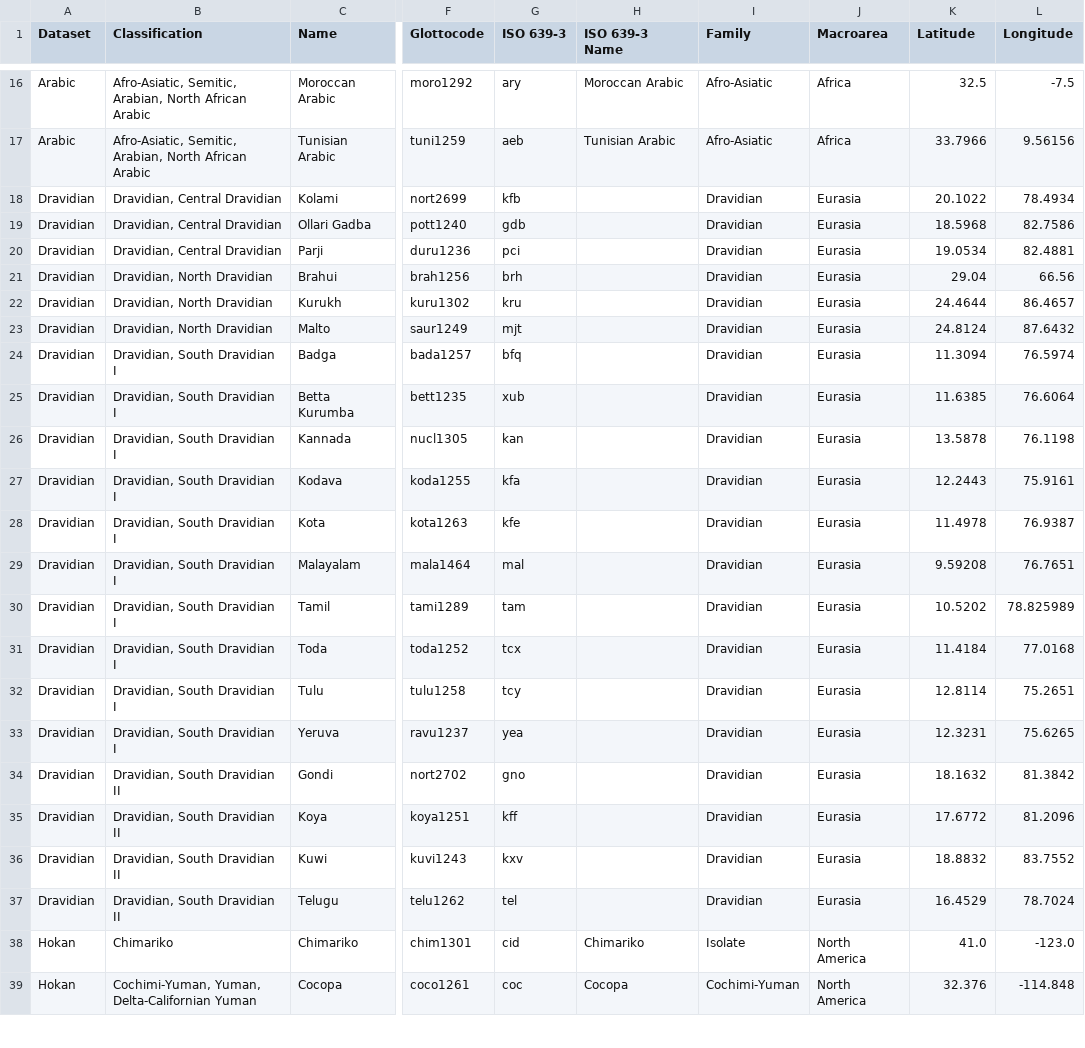
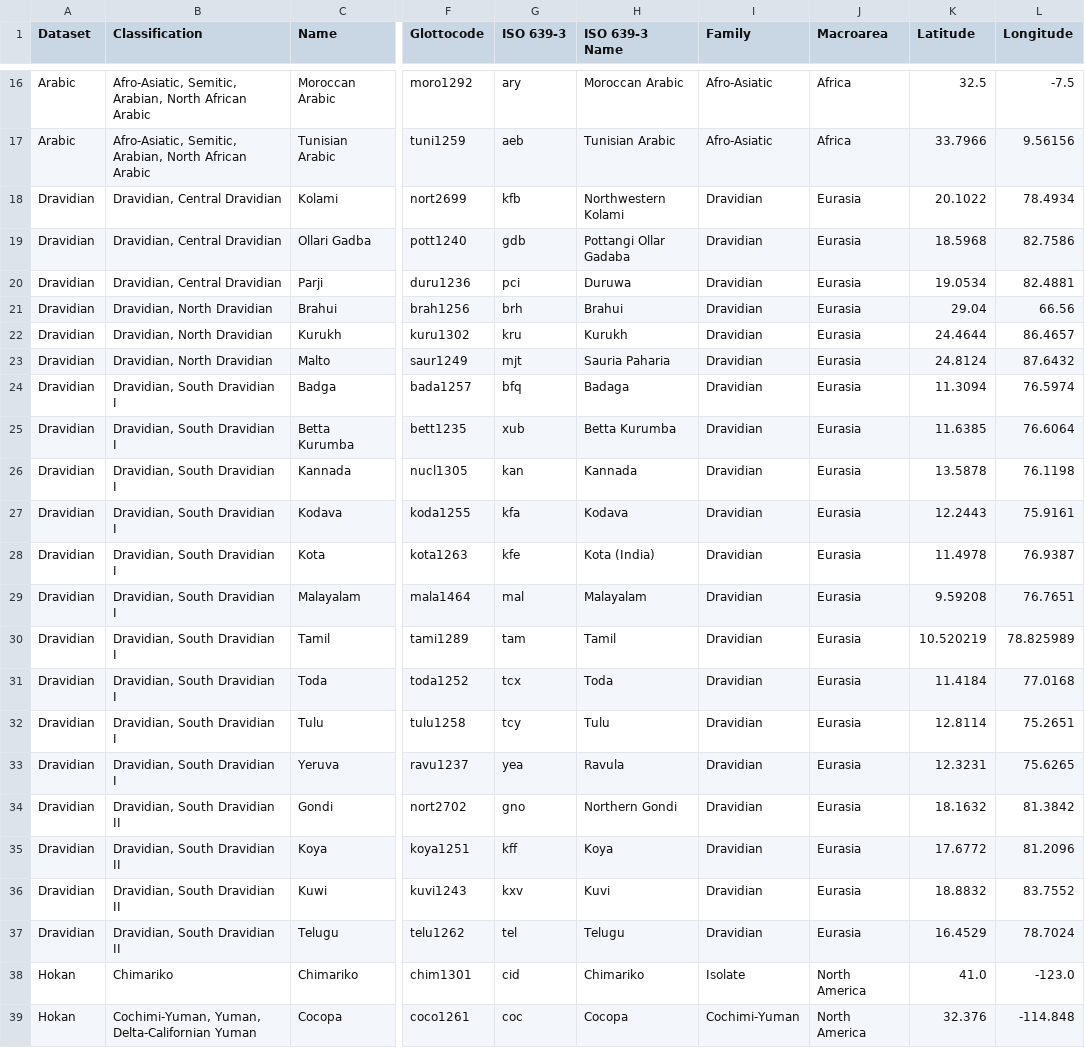
Before and after one commit to pgeorgis/LST_MScThesis, a CSV file: Datasets/Languages_all.csv, drawn as a sheet; only a part is shown, gaps mark what is left out; the diff names each change by its address in the sheet, - before the commit and + after, or states it on an @@ line.

```diff
--- a/Datasets/Languages_all.csv
+++ b/Datasets/Languages_all.csv
-H18 (ISO 639-3 Name): (empty)
+H18 (ISO 639-3 Name): Northwestern Kolami
-H19 (ISO 639-3 Name): (empty)
+H19 (ISO 639-3 Name): Pottangi Ollar Gadaba
-H20 (ISO 639-3 Name): (empty)
+H20 (ISO 639-3 Name): Duruwa
-H21 (ISO 639-3 Name): (empty)
+H21 (ISO 639-3 Name): Brahui
-H22 (ISO 639-3 Name): (empty)
+H22 (ISO 639-3 Name): Kurukh
-H23 (ISO 639-3 Name): (empty)
+H23 (ISO 639-3 Name): Sauria Paharia
-H24 (ISO 639-3 Name): (empty)
+H24 (ISO 639-3 Name): Badaga
-H25 (ISO 639-3 Name): (empty)
+H25 (ISO 639-3 Name): Betta Kurumba
-H26 (ISO 639-3 Name): (empty)
+H26 (ISO 639-3 Name): Kannada
-H27 (ISO 639-3 Name): (empty)
+H27 (ISO 639-3 Name): Kodava
-H28 (ISO 639-3 Name): (empty)
+H28 (ISO 639-3 Name): Kota (India)
-H29 (ISO 639-3 Name): (empty)
+H29 (ISO 639-3 Name): Malayalam
-H30 (ISO 639-3 Name): (empty)
+H30 (ISO 639-3 Name): Tamil
-K30 (Latitude): 10.5202
+K30 (Latitude): 10.520219
-H31 (ISO 639-3 Name): (empty)
+H31 (ISO 639-3 Name): Toda
-H32 (ISO 639-3 Name): (empty)
+H32 (ISO 639-3 Name): Tulu
-H33 (ISO 639-3 Name): (empty)
+H33 (ISO 639-3 Name): Ravula
-H34 (ISO 639-3 Name): (empty)
+H34 (ISO 639-3 Name): Northern Gondi
-H35 (ISO 639-3 Name): (empty)
+H35 (ISO 639-3 Name): Koya
-H36 (ISO 639-3 Name): (empty)
+H36 (ISO 639-3 Name): Kuvi
-H37 (ISO 639-3 Name): (empty)
+H37 (ISO 639-3 Name): Telugu
```
Also changed, not shown: Datasets/Dravidian/dravidian_data.csv, Datasets/Languages.csv, 1 other file.
